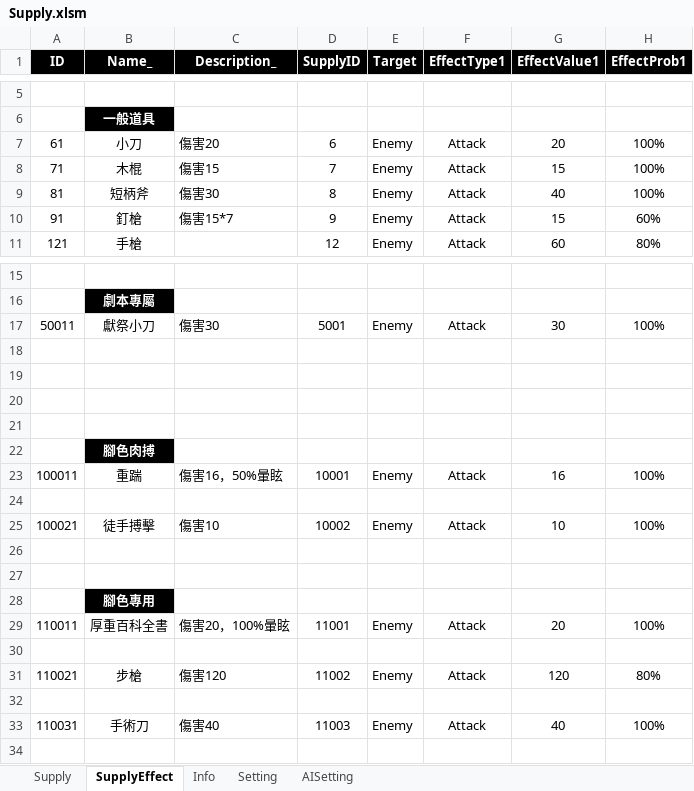
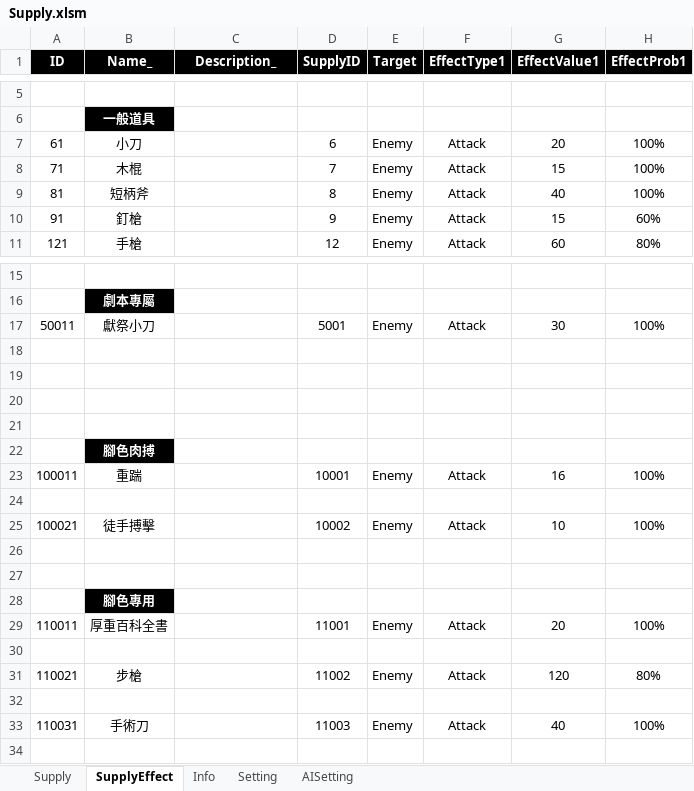
Before and after one commit to scozfortest/thedoor, an Excel workbook: Design/Supply.xlsm, sheet SupplyEffect, drawn as a sheet; only a part is shown, gaps mark what is left out; values as stored, in another font and other column widths than the file's, no borders; the diff names each change by its address in the sheet, - before the commit and + after, or states it on an @@ line.

```diff
--- a/Design/Supply.xlsm (sheet SupplyEffect)
+++ b/Design/Supply.xlsm (sheet SupplyEffect)
-C7 (Description_): 傷害20
+C7 (Description_): (empty)
-C8 (Description_): 傷害15
+C8 (Description_): (empty)
-C9 (Description_): 傷害30
+C9 (Description_): (empty)
-C10 (Description_): 傷害15*7
+C10 (Description_): (empty)
-C17 (Description_): 傷害30
+C17 (Description_): (empty)
-C23 (Description_): 傷害16，50%暈眩
+C23 (Description_): (empty)
-C25 (Description_): 傷害10
+C25 (Description_): (empty)
-C29 (Description_): 傷害20，100%暈眩
+C29 (Description_): (empty)
-C31 (Description_): 傷害120
+C31 (Description_): (empty)
-C33 (Description_): 傷害40
+C33 (Description_): (empty)
```
Also changed, not shown: sheet AISetting, 2 other files.
